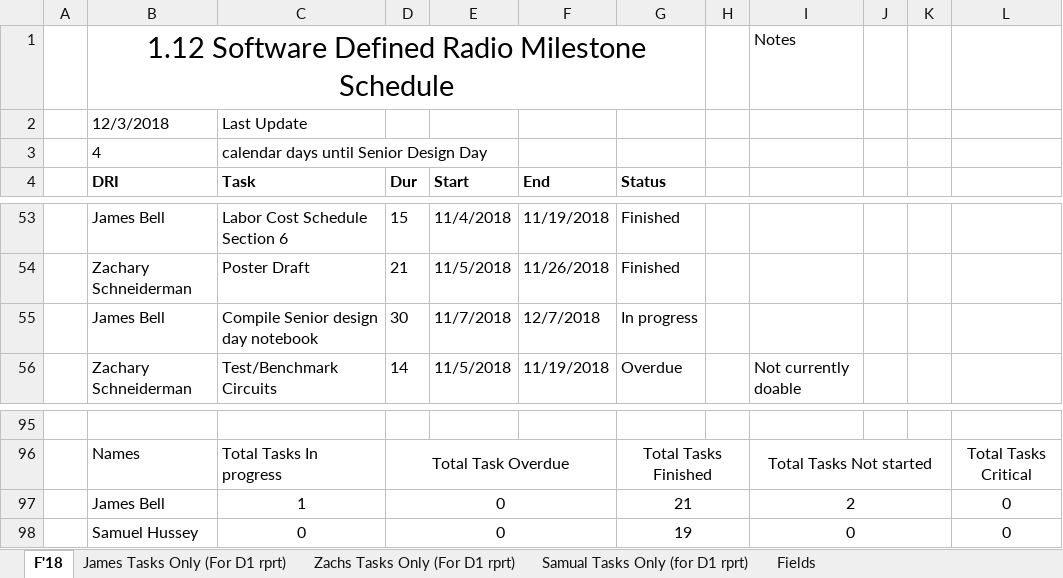
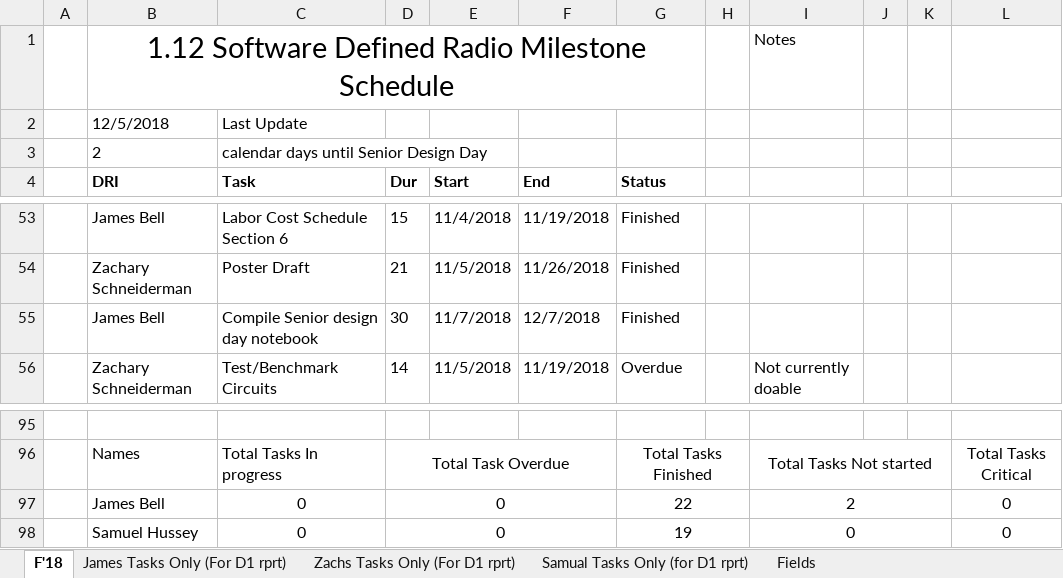
Before and after one commit to ZSchneiderman/SDR-Senior-Design, an Excel workbook: docs/Weekly_Project_Schedule_Software_Defined_Radio.xlsx, sheet F'18, drawn as a sheet; only a part is shown, gaps mark what is left out; values as stored, in another font and other column widths than the file's, no borders; conditional formats not drawn; the diff names each change by its address in the sheet, - before the commit and + after, or states it on an @@ line.

```diff
--- a/docs/Weekly_Project_Schedule_Software_Defined_Radio.xlsx (sheet F'18)
+++ b/docs/Weekly_Project_Schedule_Software_Defined_Radio.xlsx (sheet F'18)
-B2 (DRI): 12/3/2018
+B2 (DRI): 12/5/2018
-B3 (DRI): 4
+B3 (DRI): 2
-G55 (Status): In progress
+G55 (Status): Finished
-C97 (Task): 1
+C97 (Task): 0
-G97 (Status): 21
+G97 (Status): 22
```
Also changed, not shown: docs/Action_Item_Software_Defined_Radio.xlsx.
